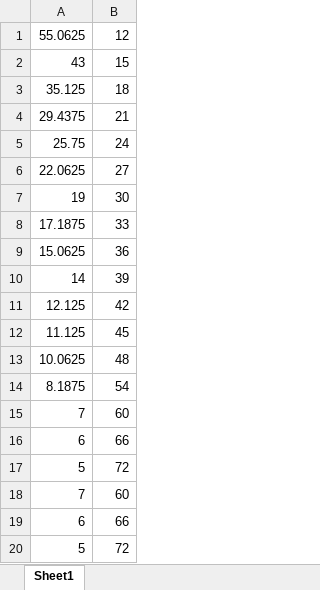
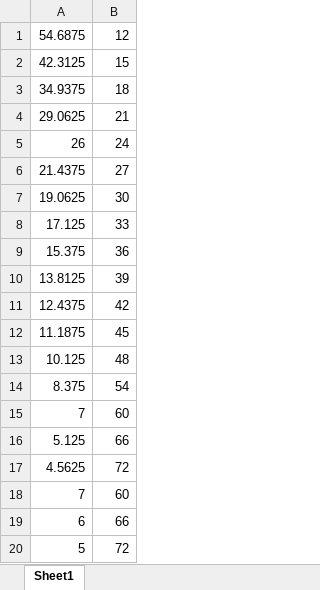
Before and after one commit to dotimothy/TheDoPro, an Excel workbook: Images/Pillow/SGBM.xlsx, sheet Sheet1, drawn as a sheet; values as stored, in another font and other column widths than the file's, no borders; the diff names each change by its address in the sheet, - before the commit and + after, or states it on an @@ line.

```diff
--- a/Images/Pillow/SGBM.xlsx (sheet Sheet1)
+++ b/Images/Pillow/SGBM.xlsx (sheet Sheet1)
-A1: 55.0625
+A1: 54.6875
-A2: 43
+A2: 42.3125
-A3: 35.125
+A3: 34.9375
-A4: 29.4375
+A4: 29.0625
-A5: 25.75
+A5: 26
-A6: 22.0625
+A6: 21.4375
-A7: 19
+A7: 19.0625
-A8: 17.1875
+A8: 17.125
-A9: 15.0625
+A9: 15.375
-A10: 14
+A10: 13.8125
-A11: 12.125
+A11: 12.4375
-A12: 11.125
+A12: 11.1875
-A13: 10.0625
+A13: 10.125
-A14: 8.1875
+A14: 8.375
-A16: 6
+A16: 5.125
-A17: 5
+A17: 4.5625
```
Also changed, not shown: 2 other files.
